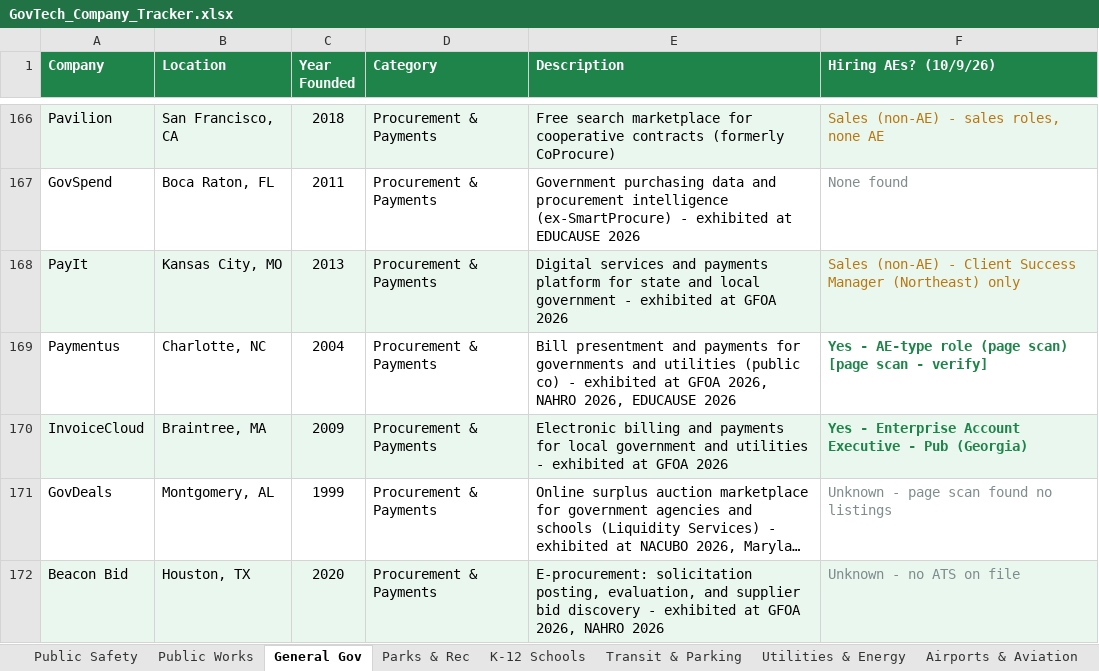
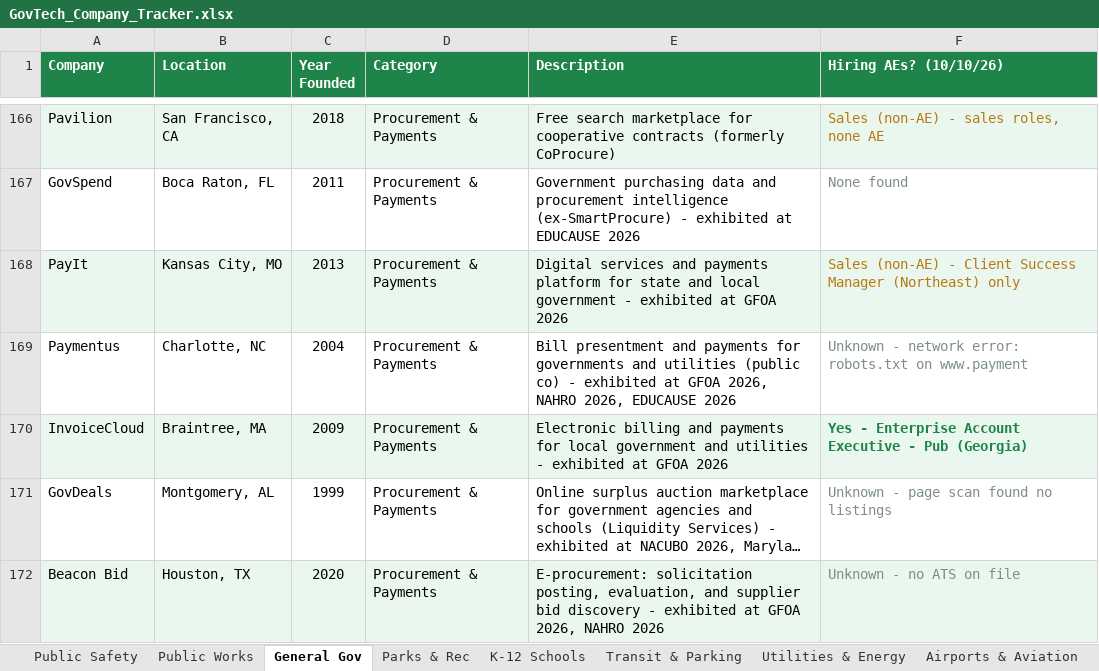
Before and after one commit to westjw/govtech-dock, an Excel workbook: exports/GovTech_Company_Tracker.xlsx, sheet General Gov, drawn as a sheet; only a part is shown, gaps mark what is left out; long unchanged cells end in …; values as stored, in another font and other column widths than the file's, no borders; the diff covers the shown part only; the diff names each change by its address in the sheet, - before the commit and + after, or states it on an @@ line.

```diff
--- a/exports/GovTech_Company_Tracker.xlsx (sheet General Gov)
+++ b/exports/GovTech_Company_Tracker.xlsx (sheet General Gov)
-F1: Hiring AEs? (10/9/26)
+F1: Hiring AEs? (10/10/26)
-F169 (Hiring AEs? (10/10/26)): Yes - AE-type role (page scan) [page scan - verify]
+F169 (Hiring AEs? (10/10/26)): Unknown - network error: robots.txt on www.payment
@@ F169 bold: on → off, text colour: #1E8449 → #7F8C8D @@
```
Also changed, not shown: 9 edited cells elsewhere in this sheet, sheet Public Works, sheet Airports & Aviation, sheet Public Safety, sheet Transit & Parking, sheet Utilities & Energy, sheet K-12 Schools, 5 more sheets.
